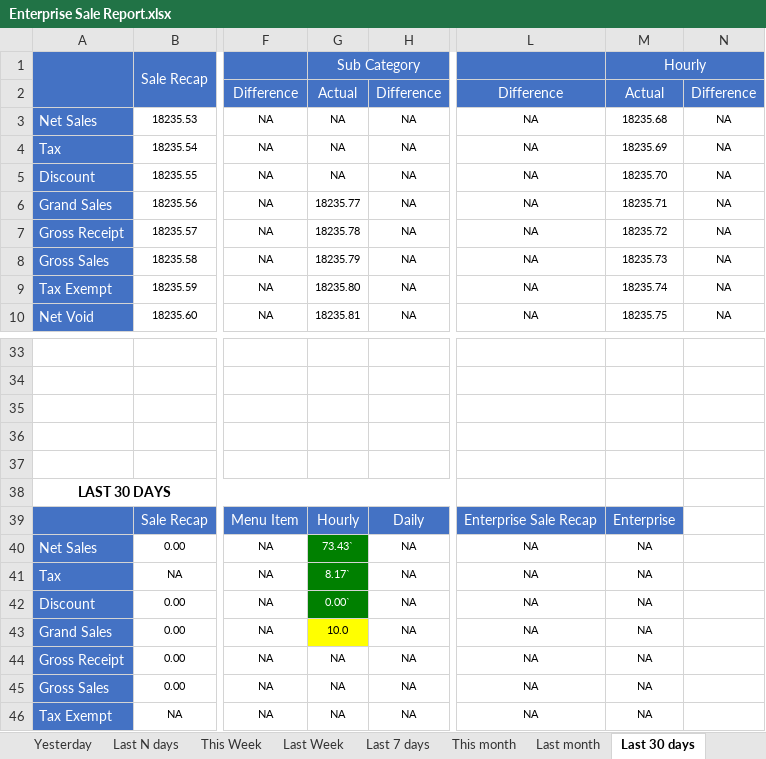
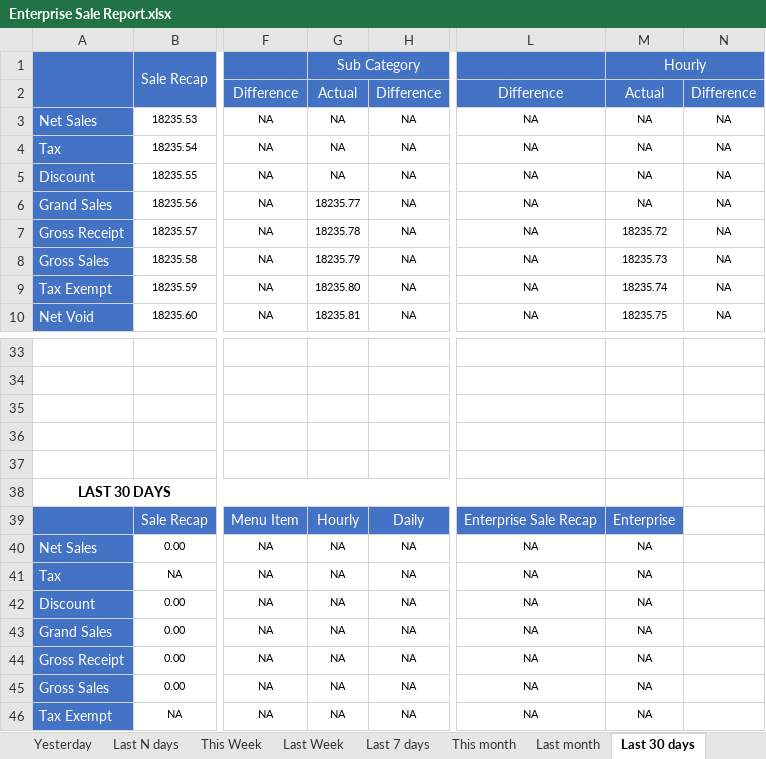
Before and after one commit to LingaAutomation/Linga_BO_Revamp, an Excel workbook: Sale Report Excel Comparison/Enterprise Sale Report.xlsx, sheet Last 30 days, drawn as a sheet; only a part is shown, gaps mark what is left out; values as stored, in another font and other column widths than the file's, no borders; charts and pictures not drawn; the diff names each change by its address in the sheet, - before the commit and + after, or states it on an @@ line.

Commit message:
Last Updated on 05/09/2023

```diff
--- a/Sale Report Excel Comparison/Enterprise Sale Report.xlsx (sheet Last 30 days)
+++ b/Sale Report Excel Comparison/Enterprise Sale Report.xlsx (sheet Last 30 days)
-M3 (Hourly): 18235.68
+M3 (Hourly): NA
-M4 (Hourly): 18235.69
+M4 (Hourly): NA
-M5 (Hourly): 18235.70
+M5 (Hourly): NA
-M6 (Hourly): 18235.71
+M6 (Hourly): NA
-G40 (Sub Category): 73.43`
+G40 (Sub Category): NA
@@ G40:G42 fill: #008000 → none, text colour: #FFFFFF → black @@
-G41 (Sub Category): 8.17`
+G41 (Sub Category): NA
-G42 (Sub Category): 0.00`
+G42 (Sub Category): NA
-G43 (Sub Category): 10.0
+G43 (Sub Category): NA
-G43 fill: #FFFF00
+G43 fill: none
```
Also changed, not shown: sheet Last Week, sheet Last 7 days, sheet Last N days, sheet This month, sheet Last month, sheet Date Range, 4 more sheets, 37 other files.
